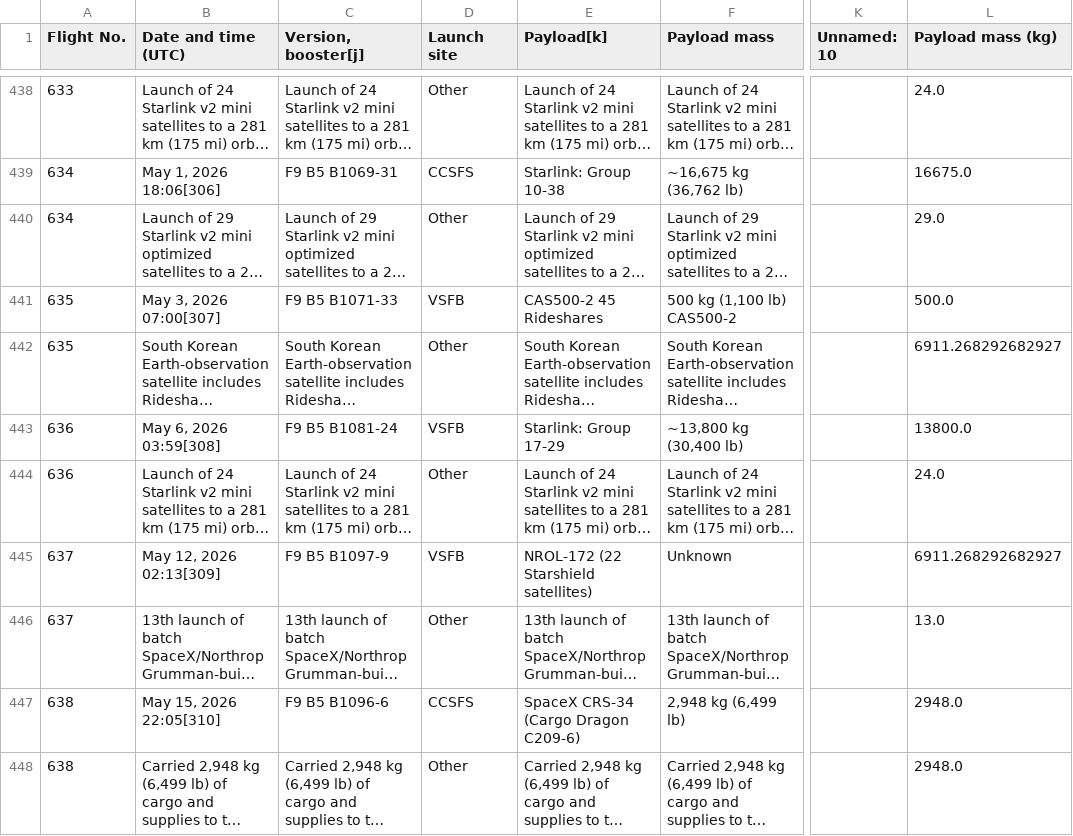
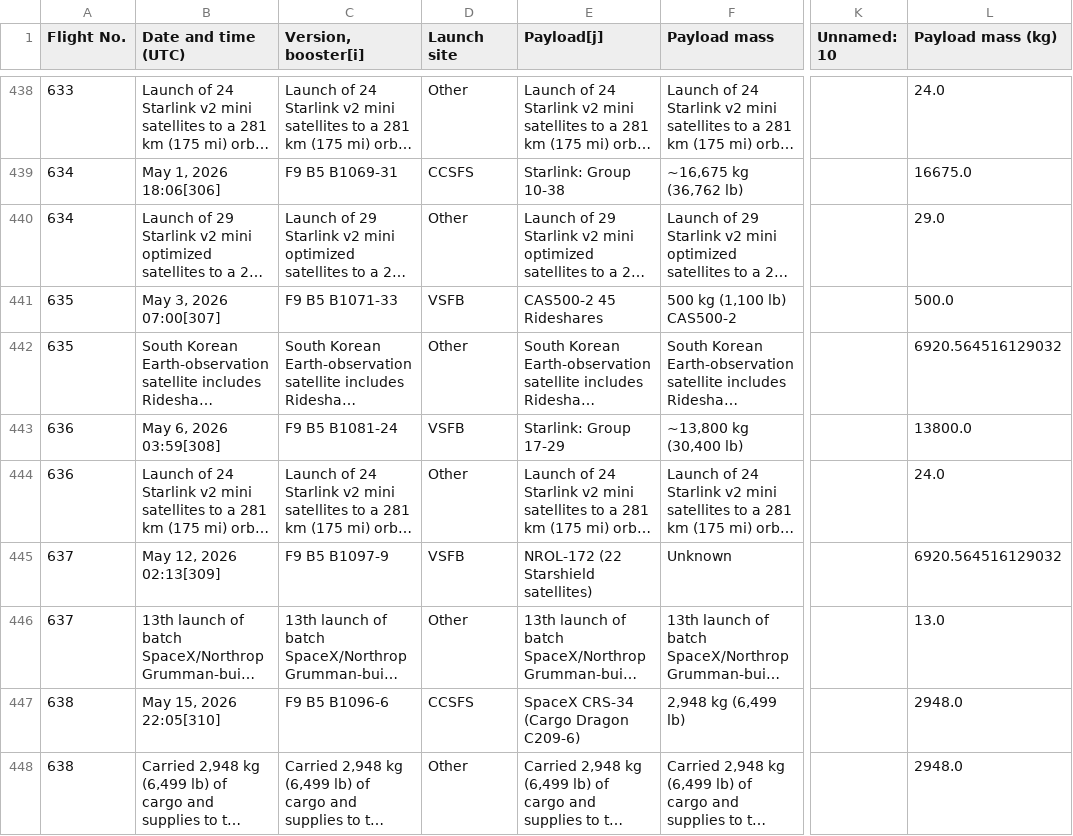
Before and after one commit to snaddans/spacex, a CSV file: falcon_9_filtered_data.csv, drawn as a sheet; only a part is shown, gaps mark what is left out; long unchanged cells end in …; the diff covers the shown part only; the diff names each change by its address in the sheet, - before the commit and + after, or states it on an @@ line.

```diff
--- a/falcon_9_filtered_data.csv
+++ b/falcon_9_filtered_data.csv
-C1: Version, booster[j]
+C1: Version, booster[i]
-E1: Payload[k]
+E1: Payload[j]
-L442 (Payload mass (kg)): 6911.268292682927
+L442 (Payload mass (kg)): 6920.564516129032
-L445 (Payload mass (kg)): 6911.268292682927
+L445 (Payload mass (kg)): 6920.564516129032
```
Also changed, not shown: 4 added rows and 46 edited cells elsewhere in this file, 7 other files.
